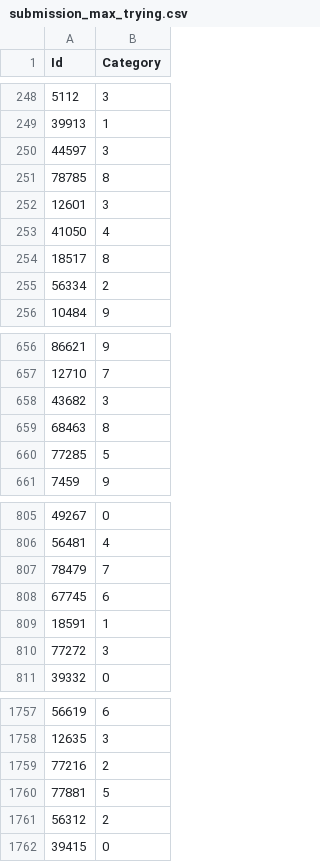
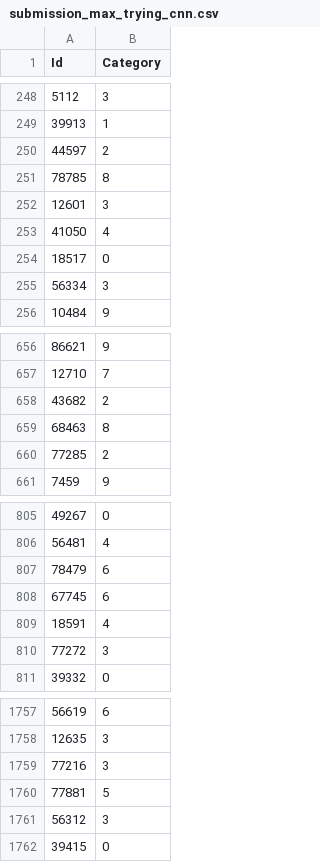
Before and after one commit to NikhilKadavillDSAI/Group10, a CSV file: submission_max_trying_cnn.csv (was submission_max_trying.csv), drawn as a sheet; only a part is shown, gaps mark what is left out; the diff covers the shown part only.

```diff
--- a/submission_max_trying.csv
+++ b/submission_max_trying_cnn.csv
@@ -249,3 +249,3 @@ Id,Category
 39913,1
-44597,3
+44597,2
 78785,8
@@ -253,4 +253,4 @@ Id,Category
 41050,4
-18517,8
-56334,2
+18517,0
+56334,3
 10484,9
@@ -657,5 +657,5 @@ Id,Category
 12710,7
-43682,3
+43682,2
 68463,8
-77285,5
+77285,2
 7459,9
@@ -806,5 +806,5 @@ Id,Category
 56481,4
-78479,7
+78479,6
 67745,6
-18591,1
+18591,4
 77272,3
@@ -1758,5 +1758,5 @@ Id,Category
 12635,3
-77216,2
+77216,3
 77881,5
-56312,2
+56312,3
 39415,0
```
Also changed, not shown: 43 edited cells elsewhere in this file, 1 other file.
